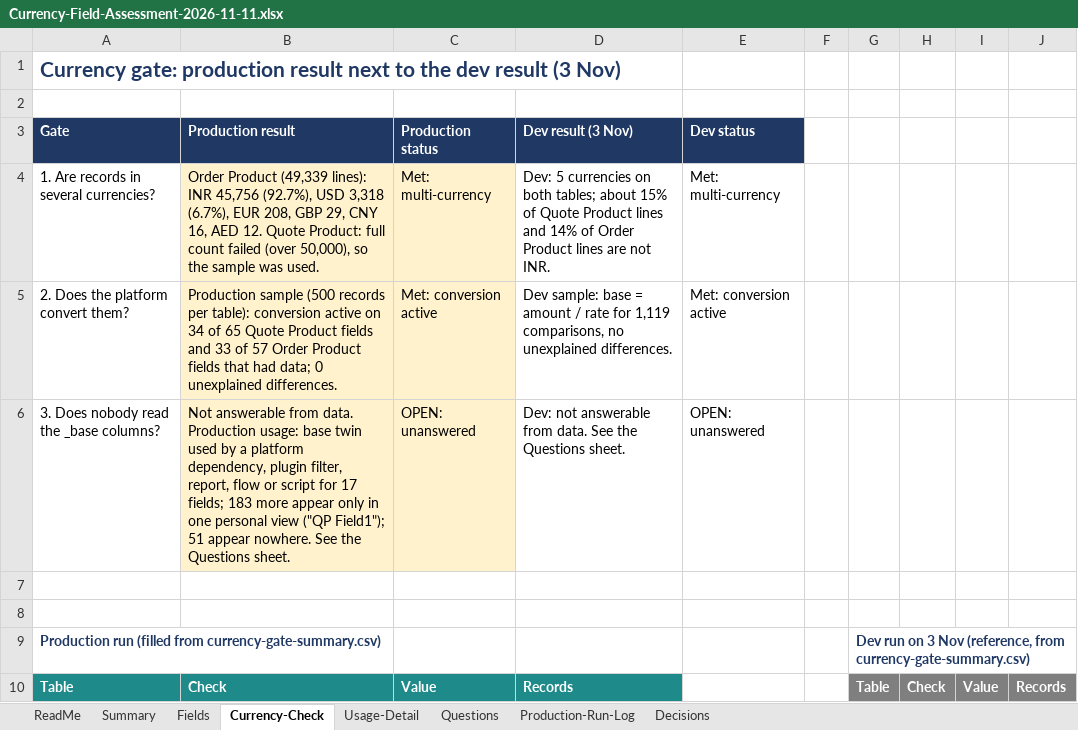
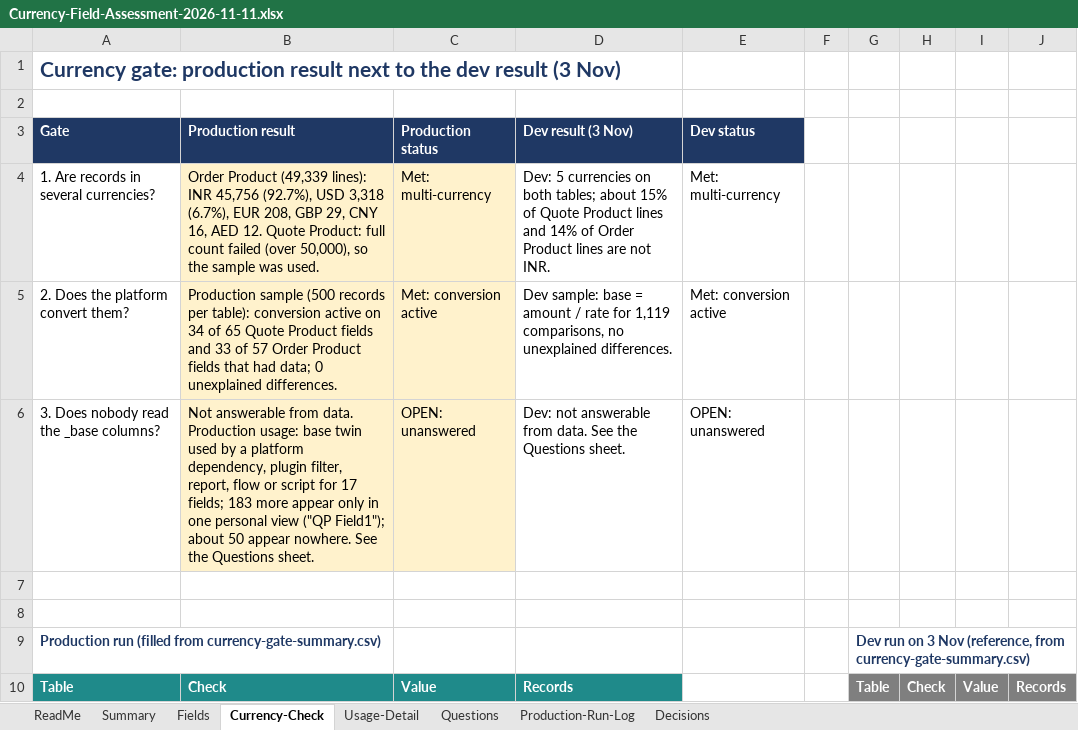
Before and after one commit to sagnik2506/deepaknitrate-d365-crm, an Excel workbook: analysis/columns-and-money/Currency-Field-Assessment-2026-11-11.xlsx, sheet Currency-Check, drawn as a sheet; only a part is shown; values as stored, in another font and other column widths than the file's, no borders; the diff names each change by its address in the sheet, - before the commit and + after, or states it on an @@ line.

```diff
--- a/analysis/columns-and-money/Currency-Field-Assessment-2026-11-11.xlsx (sheet Currency-Check)
+++ b/analysis/columns-and-money/Currency-Field-Assessment-2026-11-11.xlsx (sheet Currency-Check)
-B6 (Production result): …("QP Field1"); 51 appear nowhere.…
+B6 (Production result): …("QP Field1"); about 50 appear nowhere.…
```
Also changed, not shown: sheet Fields, sheet Summary, formulas that keep their value, 1 other file.
